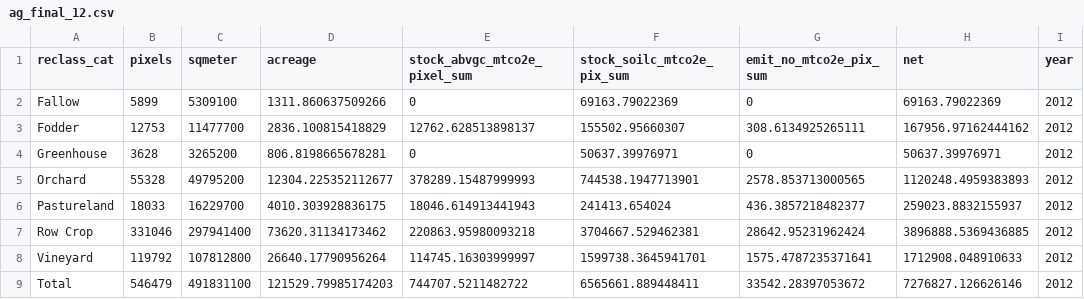
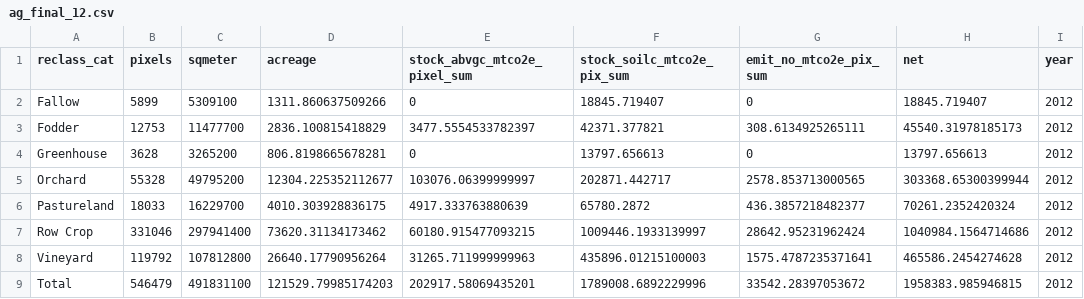
Before and after one commit to gavimk/carboncounters_2021, a CSV file: results/ag_final_12.csv, drawn as a sheet.

```diff
--- a/results/ag_final_12.csv
+++ b/results/ag_final_12.csv
@@ -1,9 +1,9 @@
 reclass_cat,pixels,sqmeter,acreage,stock_abvgc_mtco2e_pixel_sum,stock_soilc_mtco2e_pix_sum,emit_no_mtco2e_pix_sum,net,year
-Fallow,5899,5309100,1311.860637509266,0,69163.79022369,0,69163.79022369,2012
-Fodder,12753,11477700,2836.100815418829,12762.628513898137,155502.95660307,308.6134925265111,167956.97162444162,2012
-Greenhouse,3628,3265200,806.8198665678281,0,50637.39976971,0,50637.39976971,2012
-Orchard,55328,49795200,12304.225352112677,378289.15487999993,744538.1947713901,2578.853713000565,1120248.4959383893,2012
-Pastureland,18033,16229700,4010.303928836175,18046.614913441943,241413.654024,436.3857218482377,259023.8832155937,2012
-Row Crop,331046,297941400,73620.31134173462,220863.95980093218,3704667.529462381,28642.95231962424,3896888.5369436885,2012
-Vineyard,119792,107812800,26640.17790956264,114745.16303999997,1599738.3645941701,1575.4787235371641,1712908.048910633,2012
-Total,546479,491831100,121529.79985174203,744707.5211482722,6565661.889448411,33542.28397053672,7276827.126626146,2012
+Fallow,5899,5309100,1311.860637509266,0,18845.719407,0,18845.719407,2012
+Fodder,12753,11477700,2836.100815418829,3477.5554533782397,42371.377821,308.6134925265111,45540.31978185173,2012
+Greenhouse,3628,3265200,806.8198665678281,0,13797.656613,0,13797.656613,2012
+Orchard,55328,49795200,12304.225352112677,103076.06399999997,202871.442717,2578.853713000565,303368.65300399944,2012
+Pastureland,18033,16229700,4010.303928836175,4917.333763880639,65780.2872,436.3857218482377,70261.2352420324,2012
+Row Crop,331046,297941400,73620.31134173462,60180.915477093215,1009446.1933139997,28642.95231962424,1040984.1564714686,2012
+Vineyard,119792,107812800,26640.17790956264,31265.711999999963,435896.01215100003,1575.4787235371641,465586.2454274628,2012
+Total,546479,491831100,121529.79985174203,202917.58069435201,1789008.6892229996,33542.28397053672,1958383.985946815,2012
```
Also changed, not shown: results/ag_final_19.csv, results/all_ag_observations.csv, 10 other files.
